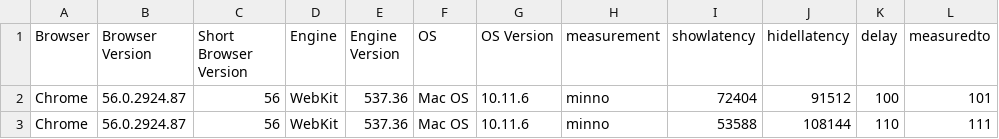
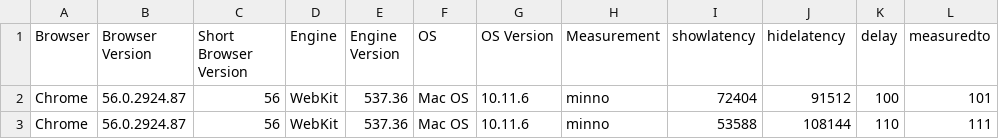
Before and after one commit to ProjectImplicit/minno-perf, a CSV file: timeout/results_visual/Chrome-56.0.2924.87-Mac_OS-1490516419546.csv, drawn as a sheet; only a part is shown.

```diff
--- a/timeout/results_visual/Chrome-56.0.2924.87-Mac_OS-1490516419546.csv
+++ b/timeout/results_visual/Chrome-56.0.2924.87-Mac_OS-1490516419546.csv
@@ -1,2 +1,2 @@
-"Browser","Browser Version","Short Browser Version","Engine","Engine Version","OS","OS Version","measurement","showlatency","hidellatency","delay","measuredto"
+"Browser","Browser Version","Short Browser Version","Engine","Engine Version","OS","OS Version","Measurement","showlatency","hidelatency","delay","measuredto"
 "Chrome","56.0.2924.87","56","WebKit","537.36","Mac OS","10.11.6","minno","72404","91512","100","101"
```
Also changed, not shown: timeout/results/Chrome-54.0.2840.98-Mac_OS-1480239673891.csv, timeout/results/Firefox-50.0-Mac_OS-1480239854368.csv, 7 other files.
